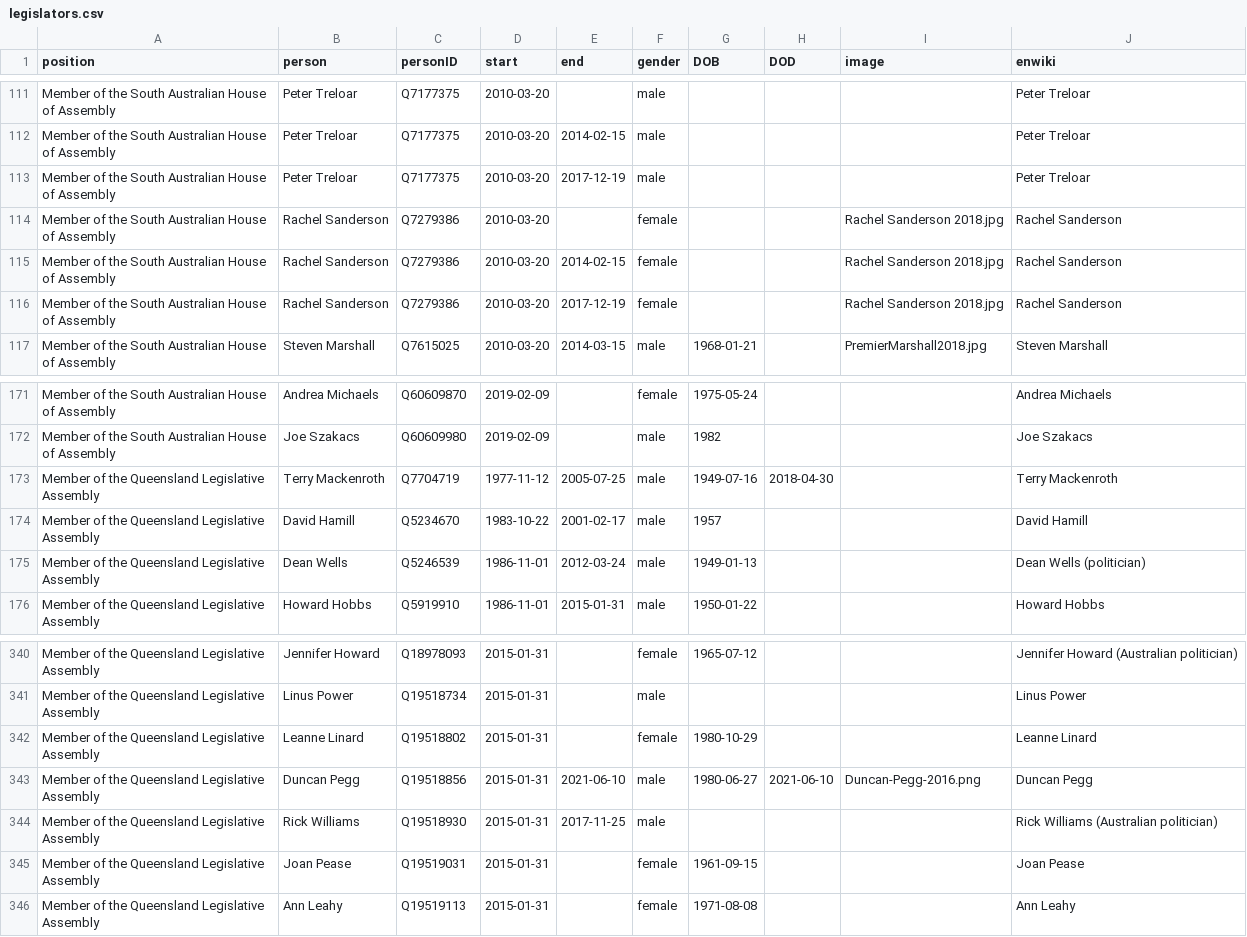
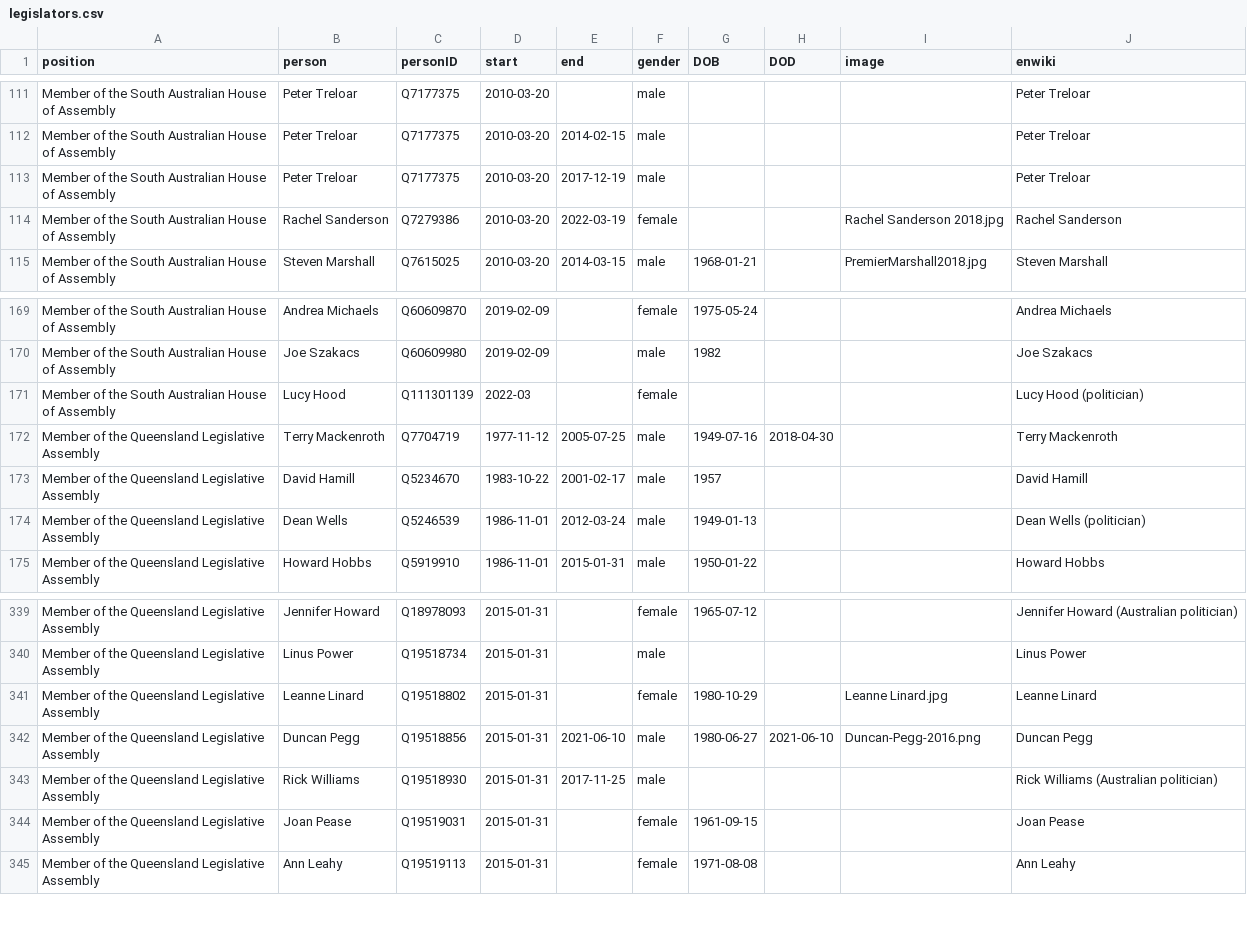
Before and after one commit to every-politician-scrapers/australia-cabinet, a CSV file: html/legislators.csv, drawn as a sheet; only a part is shown, gaps mark what is left out.

```diff
--- a/html/legislators.csv
+++ b/html/legislators.csv
@@ -113,5 +113,3 @@ Member of the South Australian House of Assembly,Peter Treloar,Q7177375,2010-03-
 Member of the South Australian House of Assembly,Peter Treloar,Q7177375,2010-03-20,2017-12-19,male,,,,Peter Treloar
-Member of the South Australian House of Assembly,Rachel Sanderson,Q7279386,2010-03-20,,female,,,Rachel Sanderson 2018.jpg,Rachel Sanderson
-Member of the South Australian House of Assembly,Rachel Sanderson,Q7279386,2010-03-20,2014-02-15,female,,,Rachel Sanderson 2018.jpg,Rachel Sanderson
-Member of the South Australian House of Assembly,Rachel Sanderson,Q7279386,2010-03-20,2017-12-19,female,,,Rachel Sanderson 2018.jpg,Rachel Sanderson
+Member of the South Australian House of Assembly,Rachel Sanderson,Q7279386,2010-03-20,2022-03-19,female,,,Rachel Sanderson 2018.jpg,Rachel Sanderson
 Member of the South Australian House of Assembly,Steven Marshall,Q7615025,2010-03-20,2014-03-15,male,1968-01-21,,PremierMarshall2018.jpg,Steven Marshall
@@ -172,2 +170,3 @@ Member of the South Australian House of Assembly,Andrea Michaels,Q60609870,2019-
 Member of the South Australian House of Assembly,Joe Szakacs,Q60609980,2019-02-09,,male,1982,,,Joe Szakacs
+Member of the South Australian House of Assembly,Lucy Hood,Q111301139,2022-03,,female,,,,Lucy Hood (politician)
 Member of the Queensland Legislative Assembly,Terry Mackenroth,Q7704719,1977-11-12,2005-07-25,male,1949-07-16,2018-04-30,,Terry Mackenroth
@@ -341,3 +340,3 @@ Member of the Queensland Legislative Assembly,Jennifer Howard,Q18978093,2015-01-
 Member of the Queensland Legislative Assembly,Linus Power,Q19518734,2015-01-31,,male,,,,Linus Power
-Member of the Queensland Legislative Assembly,Leanne Linard,Q19518802,2015-01-31,,female,1980-10-29,,,Leanne Linard
+Member of the Queensland Legislative Assembly,Leanne Linard,Q19518802,2015-01-31,,female,1980-10-29,,Leanne Linard.jpg,Leanne Linard
 Member of the Queensland Legislative Assembly,Duncan Pegg,Q19518856,2015-01-31,2021-06-10,male,1980-06-27,2021-06-10,Duncan-Pegg-2016.png,Duncan Pegg
```
Also changed, not shown: html/holders21.csv.
